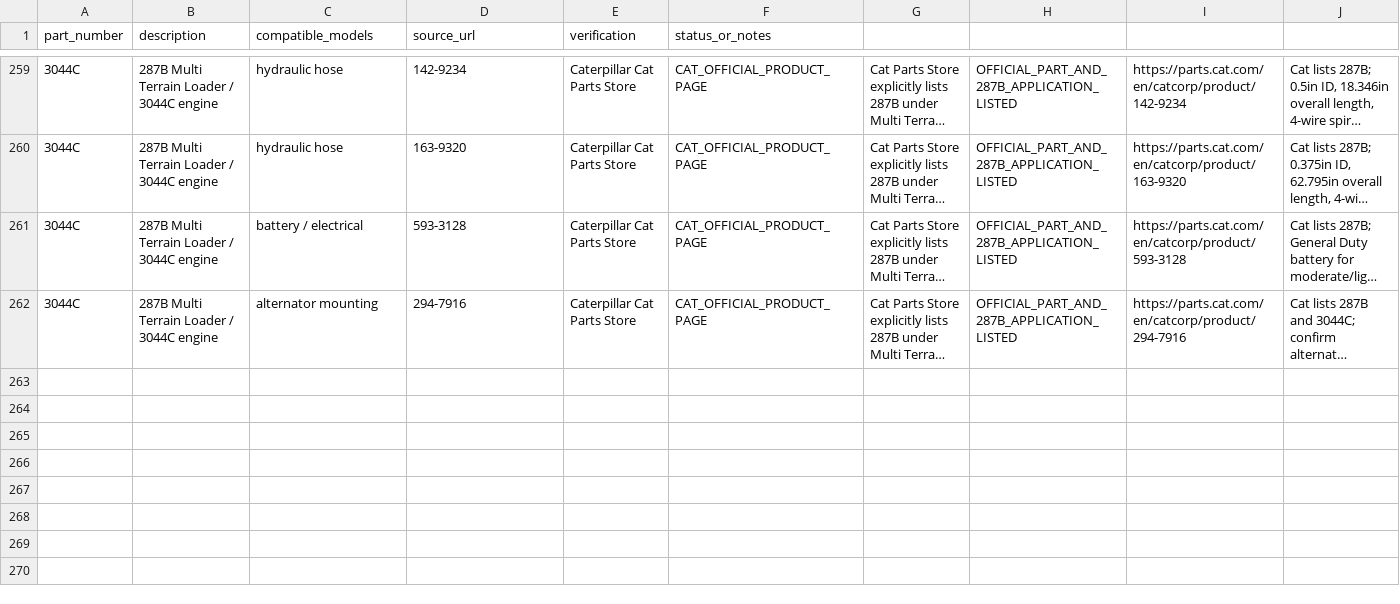
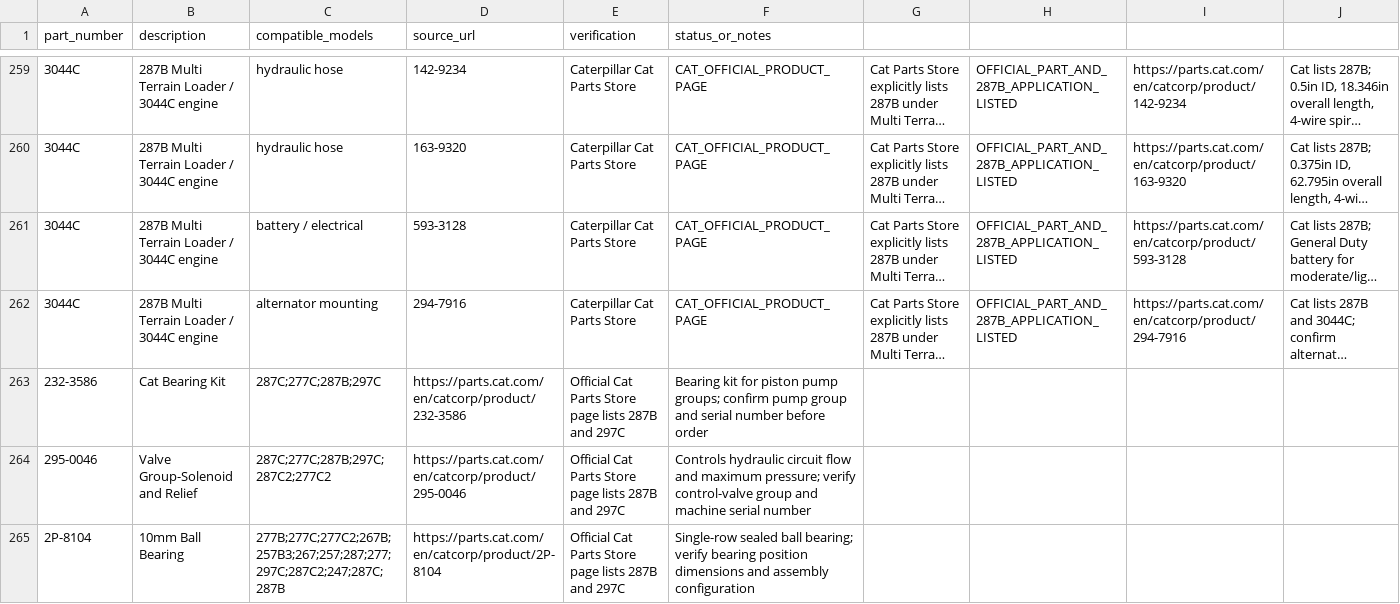
Before and after one commit to saeed860/Amoot-Machine, a CSV file: data/cat-287b-official-parts-verification-2026-11-25.csv, drawn as a sheet; only a part is shown, gaps mark what is left out; long unchanged cells end in …; the diff names each change by its address in the sheet, - before the commit and + after, or states it on an @@ line.

Commit message:
Record verified Cat 287B bearing and hydraulic parts

```diff
--- a/data/cat-287b-official-parts-verification-2026-11-25.csv
+++ b/data/cat-287b-official-parts-verification-2026-11-25.csv
+row 263: 232-3586 | Cat Bearing Kit | 287C;277C;287B;297C | https://parts.cat.com/en/catcorp/product/232-3586 | Official Cat Parts Store page lists 287B and 297C | Bearing kit for piston pump groups; confirm pump group and serial number before order
+row 264: 295-0046 | Valve Group-Solenoid and Relief | 287C;277C;287B;297C;287C2;277C2 | https://parts.cat.com/en/catcorp/product/295-0046 | Official Cat Parts Store page lists 287B and 297C | Controls hydraulic circuit flow and maximum pressure; verify control-valve group and machine serial number
+row 265: 2P-8104 | 10mm Ball Bearing | 277B;277C;277C2;267B;257B3;267;257;287;277;297C;287C2;247;287C;287B | https://parts.cat.com/en/catcorp/product/2P-8104 | Official Cat Parts Store page lists 287B and 297C | Single-row sealed ball bearing; verify bearing position dimensions and assembly configuration
```
